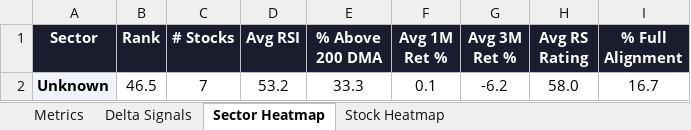
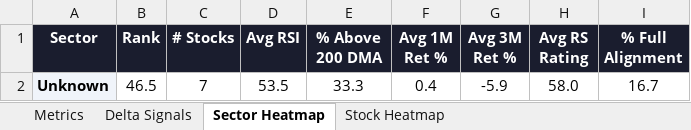
Before and after one commit to RanjitChennai/market-reports, an Excel workbook: MUKESH_AMBANI_GROUP_Technical_Metrics.xlsx, sheet Sector Heatmap, drawn as a sheet; values as stored, in another font and other column widths than the file's, no borders; conditional formats not drawn; the diff names each change by its address in the sheet, - before the commit and + after, or states it on an @@ line.

```diff
--- a/MUKESH_AMBANI_GROUP_Technical_Metrics.xlsx (sheet Sector Heatmap)
+++ b/MUKESH_AMBANI_GROUP_Technical_Metrics.xlsx (sheet Sector Heatmap)
-D2 (Avg RSI): 53.2
+D2 (Avg RSI): 53.5
-F2 (Avg 1M Ret %): 0.1
+F2 (Avg 1M Ret %): 0.4
-G2 (Avg 3M Ret %): -6.2
+G2 (Avg 3M Ret %): -5.9
```
Also changed, not shown: sheet Metrics, sheet Delta Signals, sheet Stock Heatmap.
